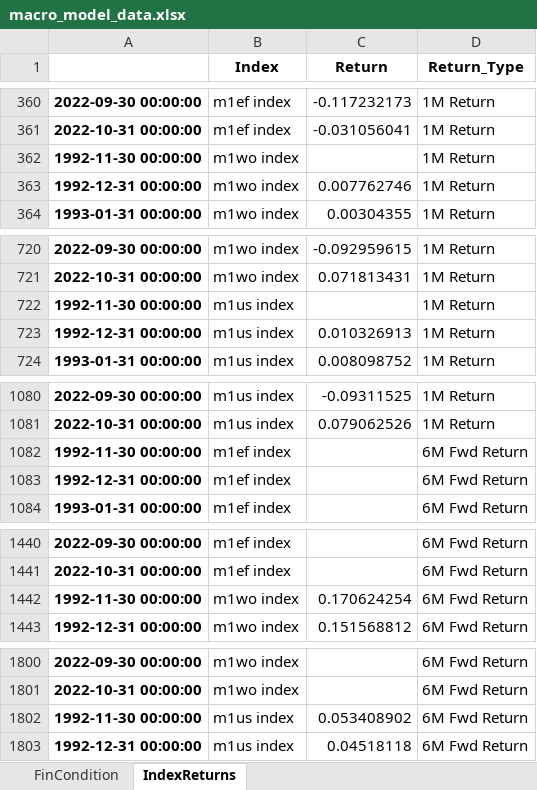
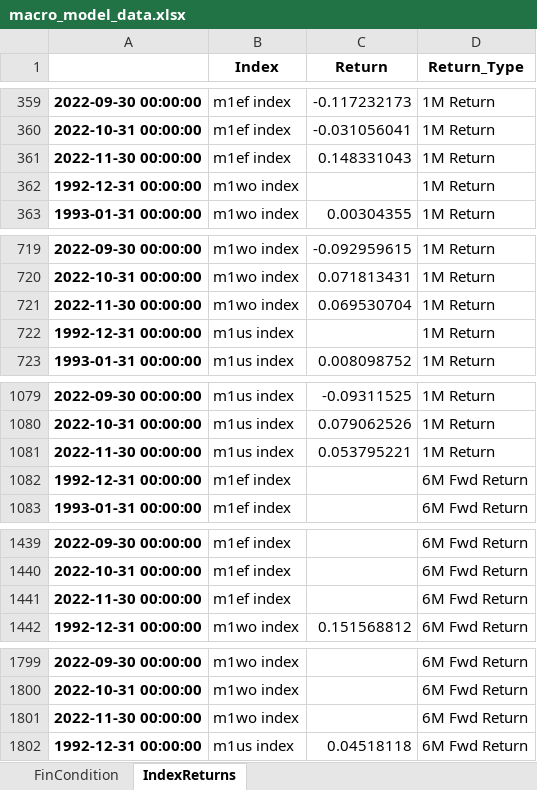
Before and after one commit to sudinpoddar-glovista/macro_model, an Excel workbook: macro_model_data.xlsx, sheet IndexReturns, drawn as a sheet; only a part is shown, gaps mark what is left out; values as stored, in another font and other column widths than the file's, no borders; removed rows and columns are numbered as before the commit, all else as after; the diff covers the shown part only; the diff names each change by its address in the sheet, - before the commit and + after, or states it on an @@ line.

```diff
--- a/macro_model_data.xlsx (sheet IndexReturns)
+++ b/macro_model_data.xlsx (sheet IndexReturns)
-row 362: 1992-11-30 00:00:00 | m1wo index |  | 1M Return
+row 361: 2022-11-30 00:00:00 | m1ef index | 0.148331043 | 1M Return
-C362 (Return): 0.007762746
+C362 (Return): (empty)
-row 722: 1992-11-30 00:00:00 | m1us index |  | 1M Return
+row 721: 2022-11-30 00:00:00 | m1wo index | 0.069530704 | 1M Return
-C722 (Return): 0.010326913
+C722 (Return): (empty)
-row 1082: 1992-11-30 00:00:00 | m1ef index |  | 6M Fwd Return
+row 1081: 2022-11-30 00:00:00 | m1us index | 0.053795221 | 1M Return
-row 1442: 1992-11-30 00:00:00 | m1wo index | 0.170624254 | 6M Fwd Return
+row 1441: 2022-11-30 00:00:00 | m1ef index |  | 6M Fwd Return
-row 1802: 1992-11-30 00:00:00 | m1us index | 0.053408902 | 6M Fwd Return
+row 1801: 2022-11-30 00:00:00 | m1wo index |  | 6M Fwd Return
```
Also changed, not shown: 4 added rows, 4 removed rows and 6 edited cells elsewhere in this sheet, sheet FinCondition.
